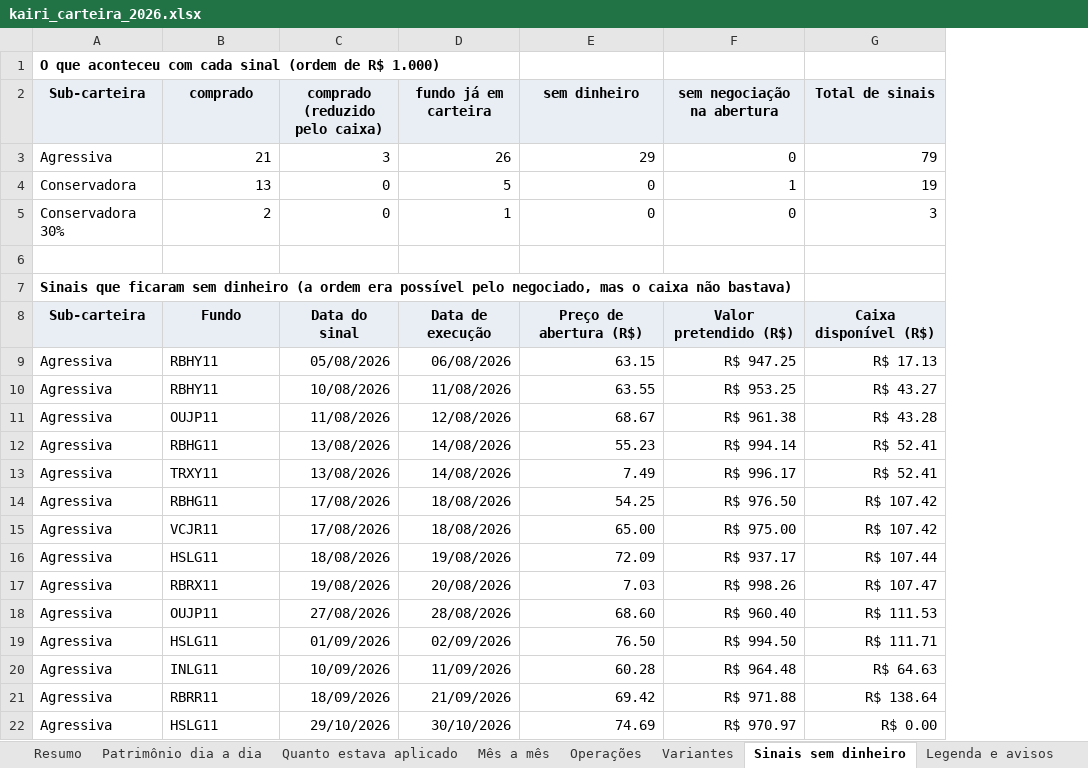
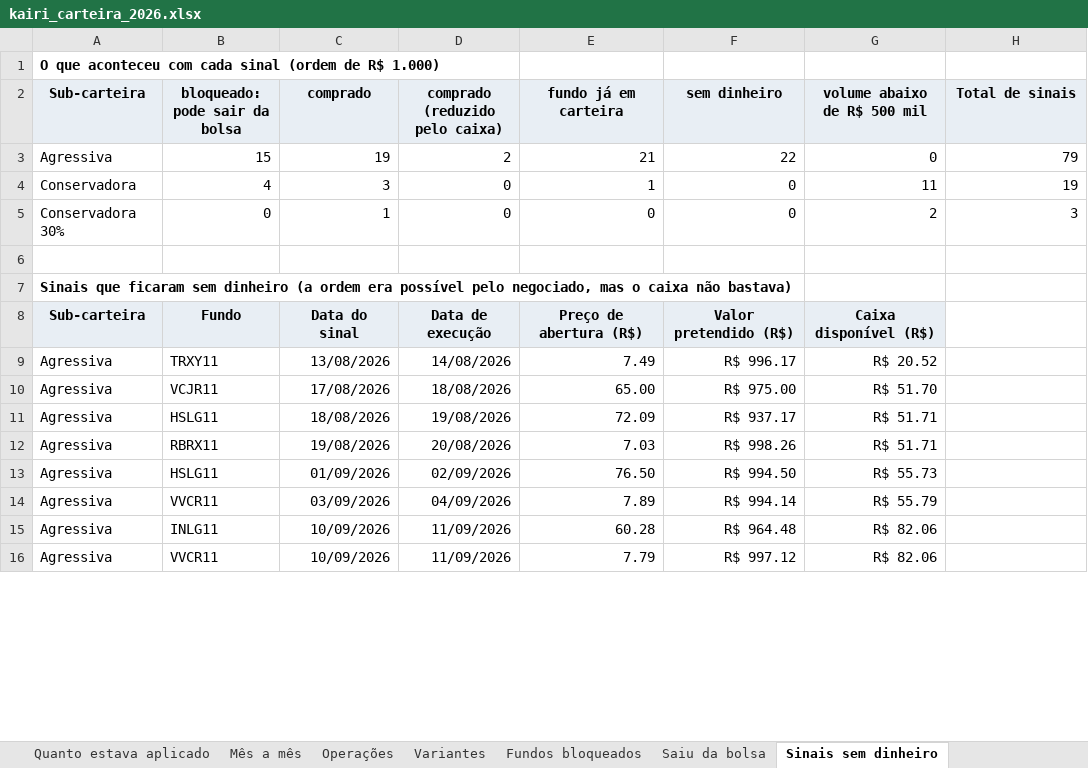
Before and after one commit to minorfurymusic/JPSchool-AI_Antigravity, an Excel workbook: planilhas/kairi_carteira_2026.xlsx, sheet Sinais sem dinheiro, drawn as a sheet; only a part is shown; values as stored, in another font and other column widths than the file's, no borders; removed rows and columns are numbered as before the commit, all else as after; the diff covers the shown part only; the diff names each change by its address in the sheet, - before the commit and + after, or states it on an @@ line.

```diff
--- a/planilhas/kairi_carteira_2026.xlsx (sheet Sinais sem dinheiro)
+++ b/planilhas/kairi_carteira_2026.xlsx (sheet Sinais sem dinheiro)
+sheet tab: Fundos bloqueados
+sheet tab: Saiu da bolsa
+column G (volume abaixo de R$ 500 mil), rows 5-13: 2 |  |  | Caixa disponível (R$) | R$ 20.52 | R$ 51.70 | R$ 51.71 | R$ 51.71 | R$ 55.73; rows 15-16: R$ 82.06 | R$ 82.06
-B2: comprado
+B2: bloqueado: pode sair da bolsa
-C2: comprado (reduzido pelo caixa)
+C2: comprado
-D2: fundo já em carteira
+D2: comprado (reduzido pelo caixa)
-E2: sem dinheiro
+E2: fundo já em carteira
-F2: sem negociação na abertura
+F2: sem dinheiro
-row 3: Agressiva | 21 | 3 | 26 | 29 | 0 | 79
-row 4: Conservadora | 13 | 0 | 5 | 0 | 1 | 19
+row 3: Agressiva | 15 | 19 | 2 | 21 | 22 | 0 | 79
+row 4: Conservadora | 4 | 3 | 0 | 1 | 0 | 11 | 19
-B5 (bloqueado: pode sair da bolsa): 2
+B5 (bloqueado: pode sair da bolsa): 0
-C5 (comprado): 0
+C5 (comprado): 1
-D5 (comprado (reduzido pelo caixa)): 1
+D5 (comprado (reduzido pelo caixa)): 0
-H8 (Total de sinais): Caixa disponível (R$)
+H8 (Total de sinais): (empty)
-H8 fill: #E8EEF4
+H8 fill: none
-row 9: Agressiva | RBHY11 | 05/08/2026 | 06/08/2026 | 63.15 | R$ 947.25 | R$ 17.13
-row 10: Agressiva | RBHY11 | 10/08/2026 | 11/08/2026 | 63.55 | R$ 953.25 | R$ 43.27
-row 11: Agressiva | OUJP11 | 11/08/2026 | 12/08/2026 | 68.67 | R$ 961.38 | R$ 43.28
-row 12: Agressiva | RBHG11 | 13/08/2026 | 14/08/2026 | 55.23 | R$ 994.14 | R$ 52.41
-H9 (Total de sinais): R$ 52.41
+H9 (Total de sinais): (empty)
-row 14: Agressiva | RBHG11 | 17/08/2026 | 18/08/2026 | 54.25 | R$ 976.50 | R$ 107.42
-H10 (Total de sinais): R$ 107.42
+H10 (Total de sinais): (empty)
-H11 (Total de sinais): R$ 107.44
+H11 (Total de sinais): (empty)
-H12 (Total de sinais): R$ 107.47
+H12 (Total de sinais): (empty)
-row 18: Agressiva | OUJP11 | 27/08/2026 | 28/08/2026 | 68.60 | R$ 960.40 | R$ 111.53
-H13 (Total de sinais): R$ 111.71
+H13 (Total de sinais): (empty)
+row 14: Agressiva | VVCR11 | 03/09/2026 | 04/09/2026 | 7.89 | R$ 994.14 | R$ 55.79
-H15 (Total de sinais): R$ 64.63
+H15 (Total de sinais): (empty)
-B16 (bloqueado: pode sair da bolsa): RBRR11
+B16 (bloqueado: pode sair da bolsa): VVCR11
-C16 (comprado): 18/09/2026
+C16 (comprado): 10/09/2026
-D16 (comprado (reduzido pelo caixa)): 21/09/2026
+D16 (comprado (reduzido pelo caixa)): 11/09/2026
-E16 (fundo já em carteira): 69.42
+E16 (fundo já em carteira): 7.79
-F16 (sem dinheiro): R$ 971.88
+F16 (sem dinheiro): R$ 997.12
-H16 (Total de sinais): R$ 138.64
+H16 (Total de sinais): (empty)
-row 22: Agressiva | HSLG11 | 29/10/2026 | 30/10/2026 | 74.69 | R$ 970.97 | R$ 0.00
```
Also changed, not shown: 1 removed row and 19 edited cells elsewhere in this sheet, sheet Patrimônio dia a dia, sheet Operações, sheet Quanto estava aplicado, sheet Resumo, sheet Variantes, sheet Legenda e avisos, 1 more sheet, other sheet tabs, charts or pictures, 3 other files.
